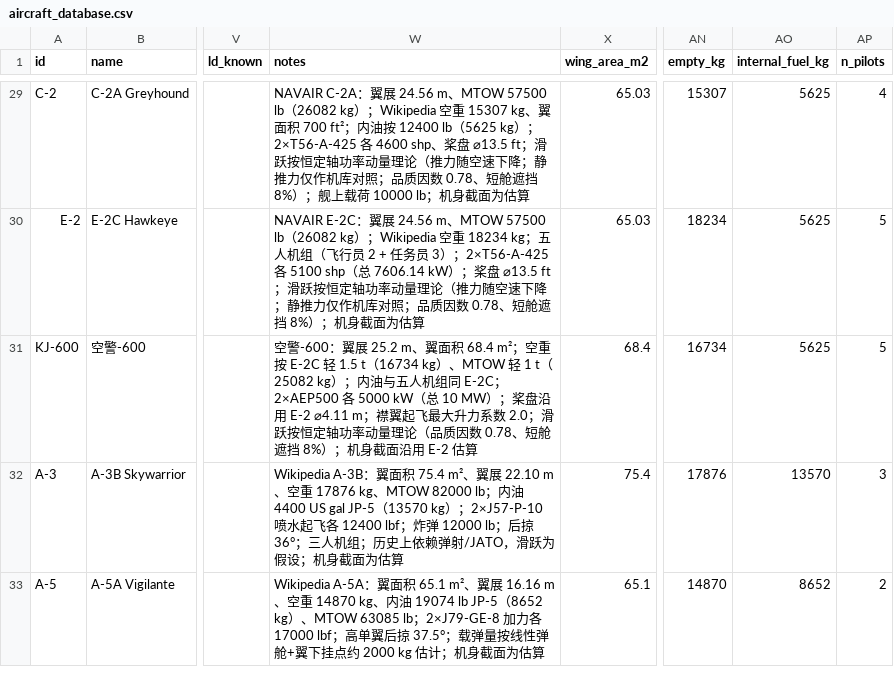
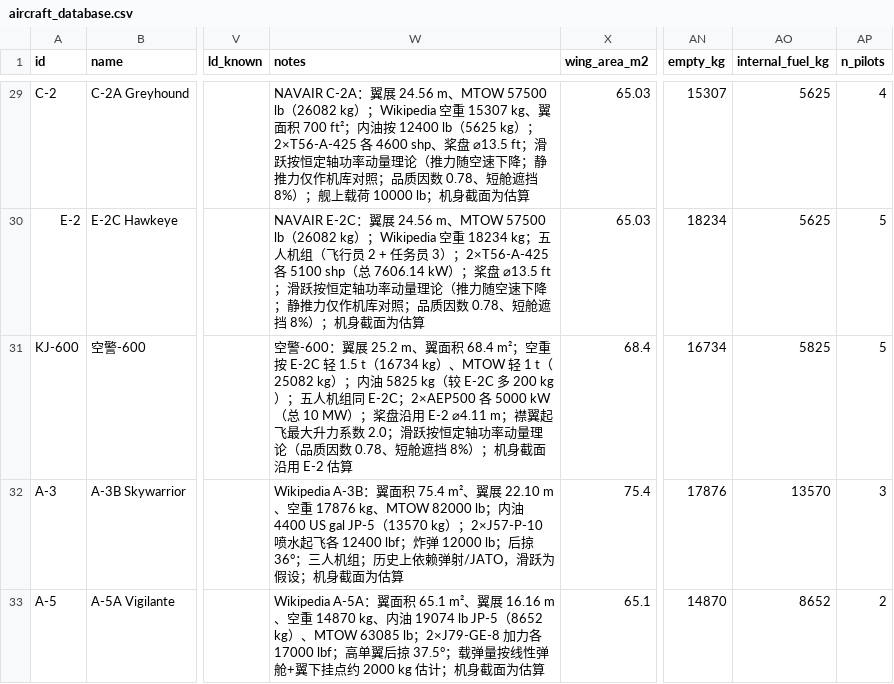
Before and after one commit to xtxsinan-lgtm/military_simulators, a CSV file: data/aircraft_database.csv, drawn as a sheet; only a part is shown, gaps mark what is left out; the diff names each change by its address in the sheet, - before the commit and + after, or states it on an @@ line.

```diff
--- a/data/aircraft_database.csv
+++ b/data/aircraft_database.csv
-W31 (notes): …）；内油与五人机组…
+W31 (notes): …）；内油 5825 kg（较 E-2C 多 200 kg）；五人机组…
-AO31 (internal_fuel_kg): 5625
+AO31 (internal_fuel_kg): 5825
```
Also changed, not shown: 5 other files.
